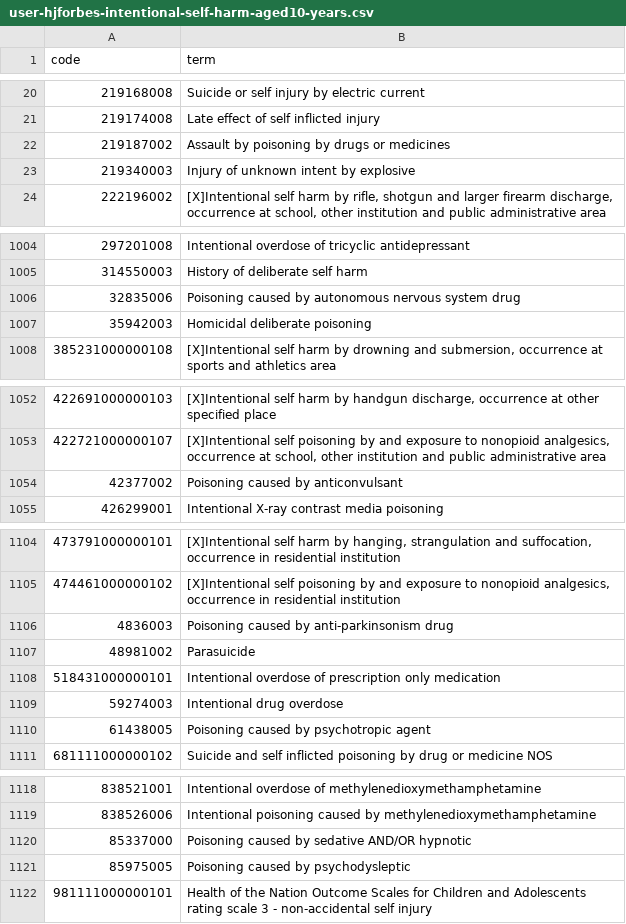
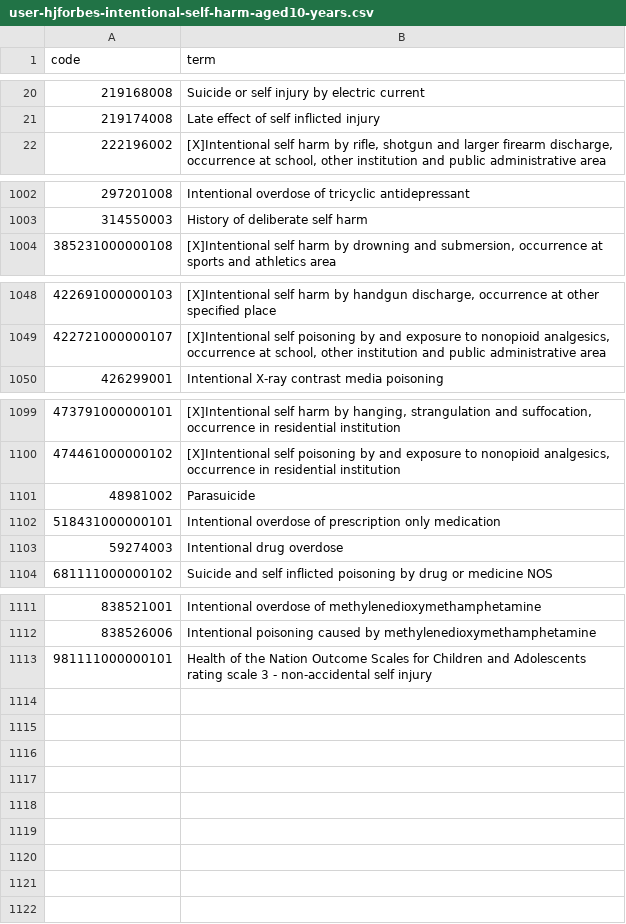
Before and after one commit to opensafely/post-covid-vaccinated, a CSV file: codelists/user-hjforbes-intentional-self-harm-aged10-years.csv, drawn as a sheet; only a part is shown, gaps mark what is left out; the diff names each change by its address in the sheet, - before the commit and + after, or states it on an @@ line.

Commit message:
Update mental health codelists

```diff
--- a/codelists/user-hjforbes-intentional-self-harm-aged10-years.csv
+++ b/codelists/user-hjforbes-intentional-self-harm-aged10-years.csv
-row 22: 219187002 | Assault by poisoning by drugs or medicines
-row 23: 219340003 | Injury of unknown intent by explosive
-row 1006: 32835006 | Poisoning caused by autonomous nervous system drug
-row 1007: 35942003 | Homicidal deliberate poisoning
-row 1054: 42377002 | Poisoning caused by anticonvulsant
-row 1106: 4836003 | Poisoning caused by anti-parkinsonism drug
-row 1110: 61438005 | Poisoning caused by psychotropic agent
-row 1120: 85337000 | Poisoning caused by sedative AND/OR hypnotic
-row 1121: 85975005 | Poisoning caused by psychodysleptic
```
Also changed, not shown: codelists/user-hjforbes-undetermined-intent-self-harm-aged15-years.csv, 2 other files.
